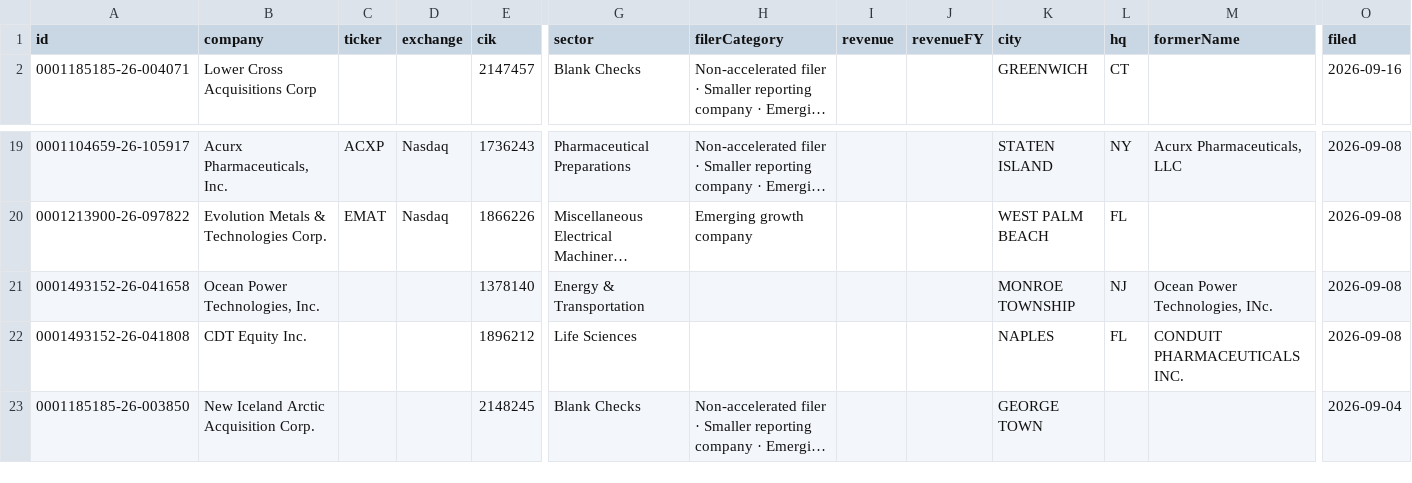
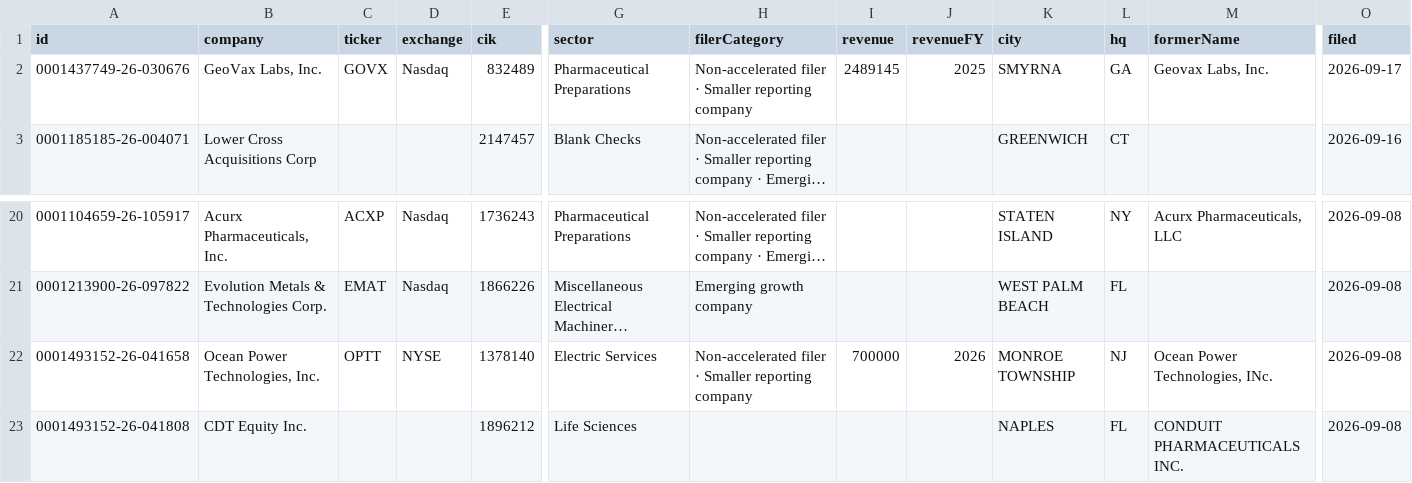
Before and after one commit to HuangGoodmanAgency/filing-boards, a CSV file: data/ipo-watch.csv, drawn as a sheet; only a part is shown, gaps mark what is left out; the shorter side is filled out with more unchanged rows; long unchanged cells end in …; addresses are those after the commit; rows hold the shown columns only; the diff names each change by its address in the sheet, - before the commit and + after, or states it on an @@ line.

```diff
--- a/data/ipo-watch.csv
+++ b/data/ipo-watch.csv
+row 2: 0001437749-26-030676 | GeoVax Labs, Inc. | GOVX | Nasdaq | 832489 | Pharmaceutical Preparations | Non-accelerated filer · Smaller reporting company | 2489145 | 2025 | SMYRNA | GA | Geovax Labs, Inc. | 2026-09-17
-C22 (ticker): (empty)
+C22 (ticker): OPTT
-D22 (exchange): (empty)
+D22 (exchange): NYSE
-G22 (sector): Energy & Transportation
+G22 (sector): Electric Services
-H22 (filerCategory): (empty)
+H22 (filerCategory): Non-accelerated filer · Smaller reporting company
-I22 (revenue): (empty)
+I22 (revenue): 700000
-J22 (revenueFY): (empty)
+J22 (revenueFY): 2026
```
Also changed, not shown: data/annual-meetings.csv, data/charter-amendments.csv, 12 other files.
